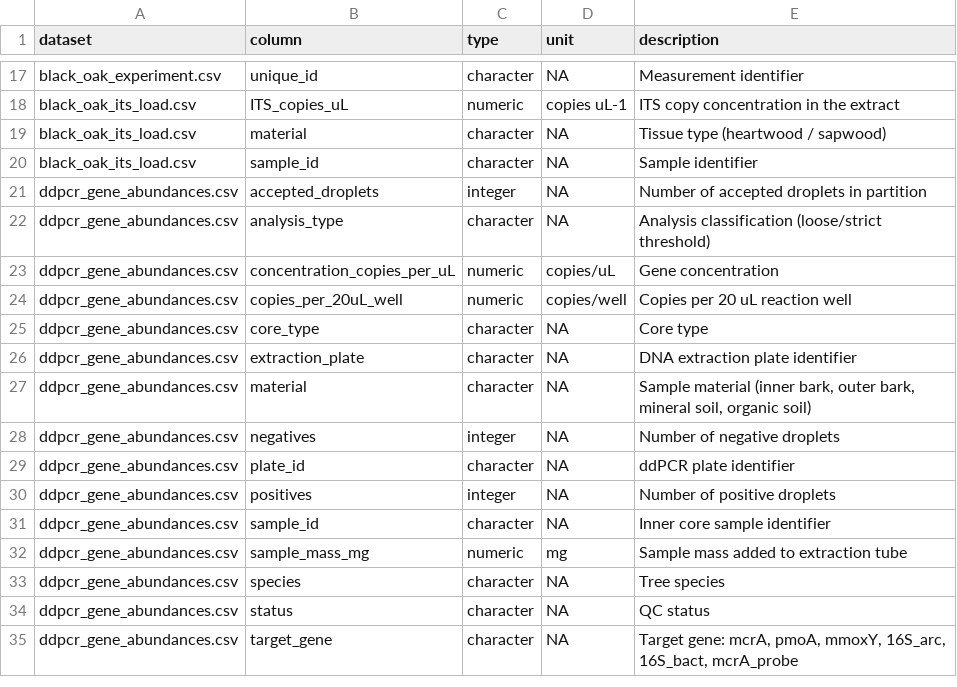
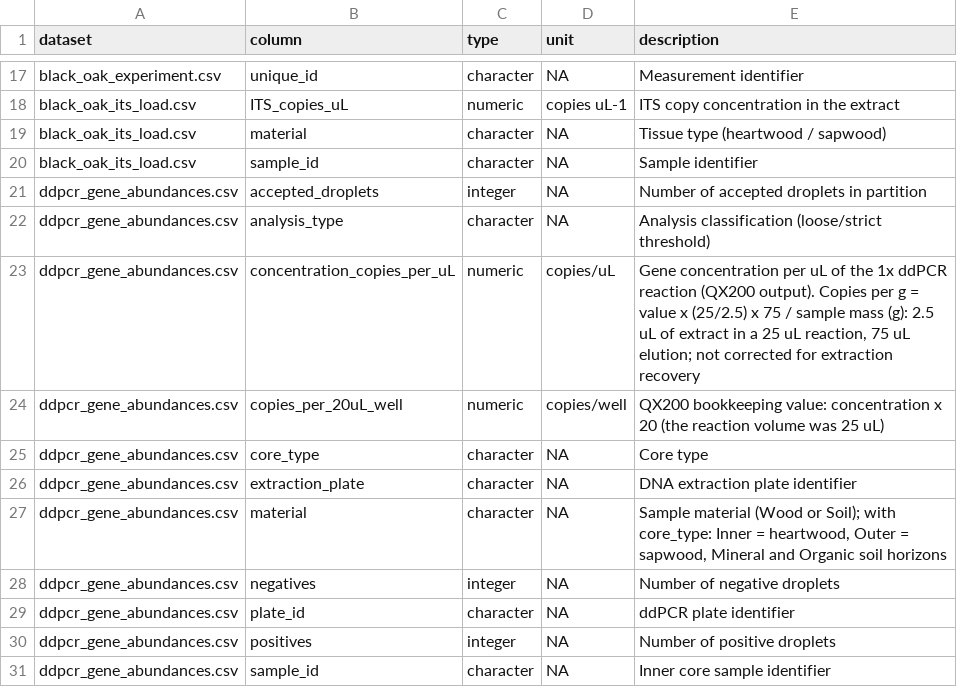
Before and after one commit to jgewirtzman/tree-methanogens, a CSV file: code/zenodo/column_dictionary.csv, drawn as a sheet; only a part is shown, gaps mark what is left out; the shorter side is filled out with more unchanged rows.

```diff
--- a/code/zenodo/column_dictionary.csv
+++ b/code/zenodo/column_dictionary.csv
@@ -22,7 +22,7 @@ ddpcr_gene_abundances.csv,accepted_droplets,integer,NA,Number of accepted drople
 ddpcr_gene_abundances.csv,analysis_type,character,NA,Analysis classification (loose/strict threshold)
-ddpcr_gene_abundances.csv,concentration_copies_per_uL,numeric,copies/uL,Gene concentration
-ddpcr_gene_abundances.csv,copies_per_20uL_well,numeric,copies/well,Copies per 20 uL reaction well
+ddpcr_gene_abundances.csv,concentration_copies_per_uL,numeric,copies/uL,"Gene concentration per uL of the 1x ddPCR reaction (QX200 output). Copies per g = value x (25/2.5) x 75 / sample mass (g): 2.5 uL of extract in a 25 uL reaction, 75 uL elution; not corrected for extraction recovery"
+ddpcr_gene_abundances.csv,copies_per_20uL_well,numeric,copies/well,"QX200 bookkeeping value: concentration x 20 (the reaction volume was 25 uL)"
 ddpcr_gene_abundances.csv,core_type,character,NA,Core type
 ddpcr_gene_abundances.csv,extraction_plate,character,NA,DNA extraction plate identifier
-ddpcr_gene_abundances.csv,material,character,NA,"Sample material (inner bark, outer bark, mineral soil, organic soil)"
+ddpcr_gene_abundances.csv,material,character,NA,"Sample material (Wood or Soil); with core_type: Inner = heartwood, Outer = sapwood, Mineral and Organic soil horizons"
 ddpcr_gene_abundances.csv,negatives,integer,NA,Number of negative droplets
```
Also changed, not shown: 8 other files.
